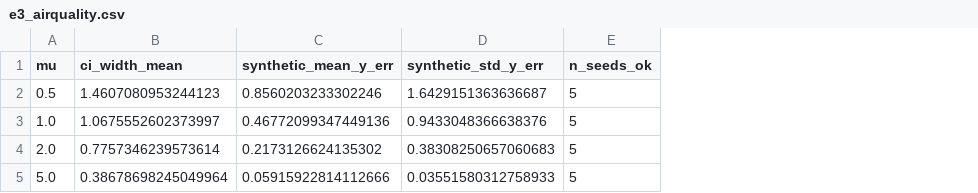
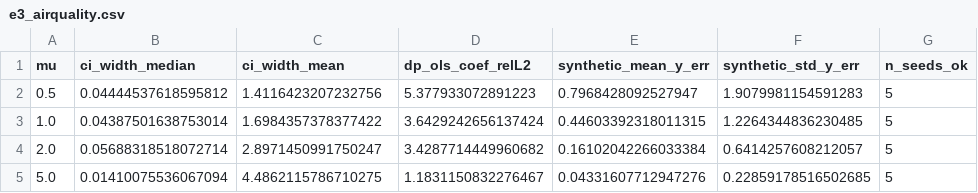
Before and after one commit to gghatano/tpdp2026-binagg, a CSV file: results/e3_airquality.csv, drawn as a sheet; addresses are those after the commit; the diff names each change by its address in the sheet, - before the commit and + after, or states it on an @@ line.

```diff
--- a/results/e3_airquality.csv
+++ b/results/e3_airquality.csv
+column B (ci_width_median), rows 2-5: 0.04444537618595812 | 0.04387501638753014 | 0.05688318518072714 | 0.01410075536067094
+column D (dp_ols_coef_relL2), rows 2-5: 5.377933072891223 | 3.6429242656137424 | 3.4287714449960682 | 1.1831150832276467
-C2 (ci_width_mean): 1.4607080953244123
+C2 (ci_width_mean): 1.4116423207232756
-E2 (synthetic_mean_y_err): 0.8560203233302246
+E2 (synthetic_mean_y_err): 0.7968428092527947
-F2 (synthetic_std_y_err): 1.6429151363636687
+F2 (synthetic_std_y_err): 1.9079981154591283
-C3 (ci_width_mean): 1.0675552602373997
+C3 (ci_width_mean): 1.6984357378377422
-E3 (synthetic_mean_y_err): 0.46772099347449136
+E3 (synthetic_mean_y_err): 0.44603392318011315
-F3 (synthetic_std_y_err): 0.9433048366638376
+F3 (synthetic_std_y_err): 1.2264344836230485
-C4 (ci_width_mean): 0.7757346239573614
+C4 (ci_width_mean): 2.8971450991750247
-E4 (synthetic_mean_y_err): 0.2173126624135302
+E4 (synthetic_mean_y_err): 0.16102042266033384
-F4 (synthetic_std_y_err): 0.38308250657060683
+F4 (synthetic_std_y_err): 0.6414257608212057
-C5 (ci_width_mean): 0.38678698245049964
+C5 (ci_width_mean): 4.4862115786710275
-E5 (synthetic_mean_y_err): 0.05915922814112666
+E5 (synthetic_mean_y_err): 0.04331607712947276
-F5 (synthetic_std_y_err): 0.03551580312758933
+F5 (synthetic_std_y_err): 0.22859178516502685
```
Also changed, not shown: 10 other files.
